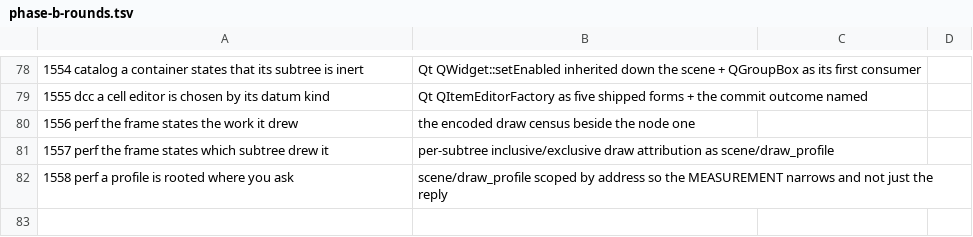
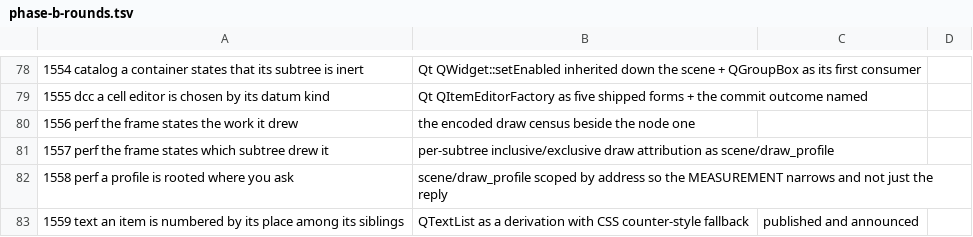
Before and after one commit to newmassrael/pinion, a TSV file: docs/phase-b-rounds.tsv, drawn as a sheet; only a part is shown, gaps mark what is left out.

Commit message:
feat(core): R1559 an item is numbered by its place
- impl §5.36 §5.40 §5.12 list numbering (Qt QTextList)
- a number is a position, so number_blocks derives it
- CSS counter-style range fallback where Qt writes "?"

```diff
--- a/docs/phase-b-rounds.tsv
+++ b/docs/phase-b-rounds.tsv
@@ -82 +82,2 @@
 1558	perf	a profile is rooted where you ask, scene/draw_profile scoped by address so the MEASUREMENT narrows and not just the reply
+1559	text	an item is numbered by its place among its siblings, QTextList as a derivation with CSS counter-style fallback, published and announced
```
Also changed, not shown: 23 other files.
